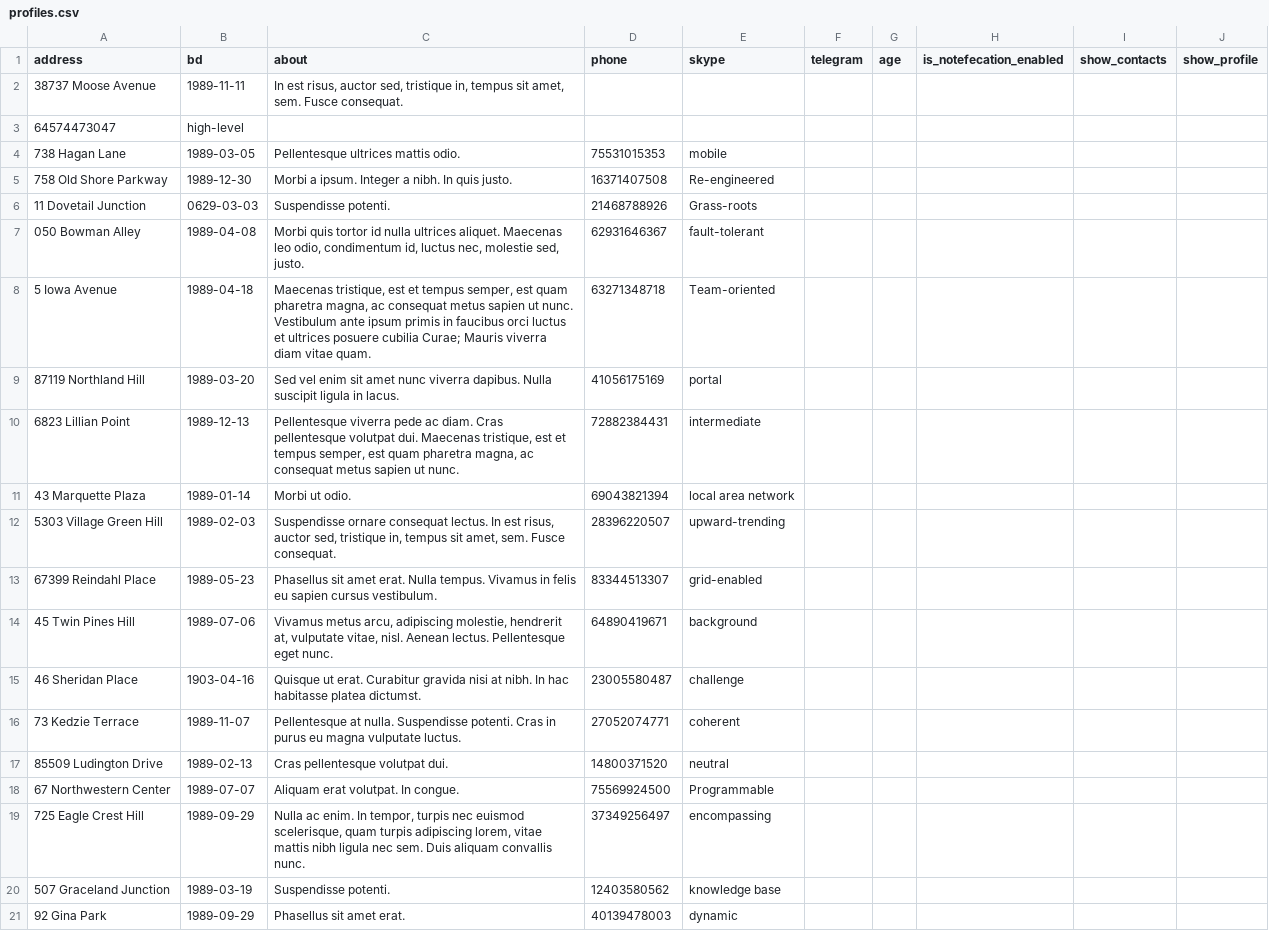
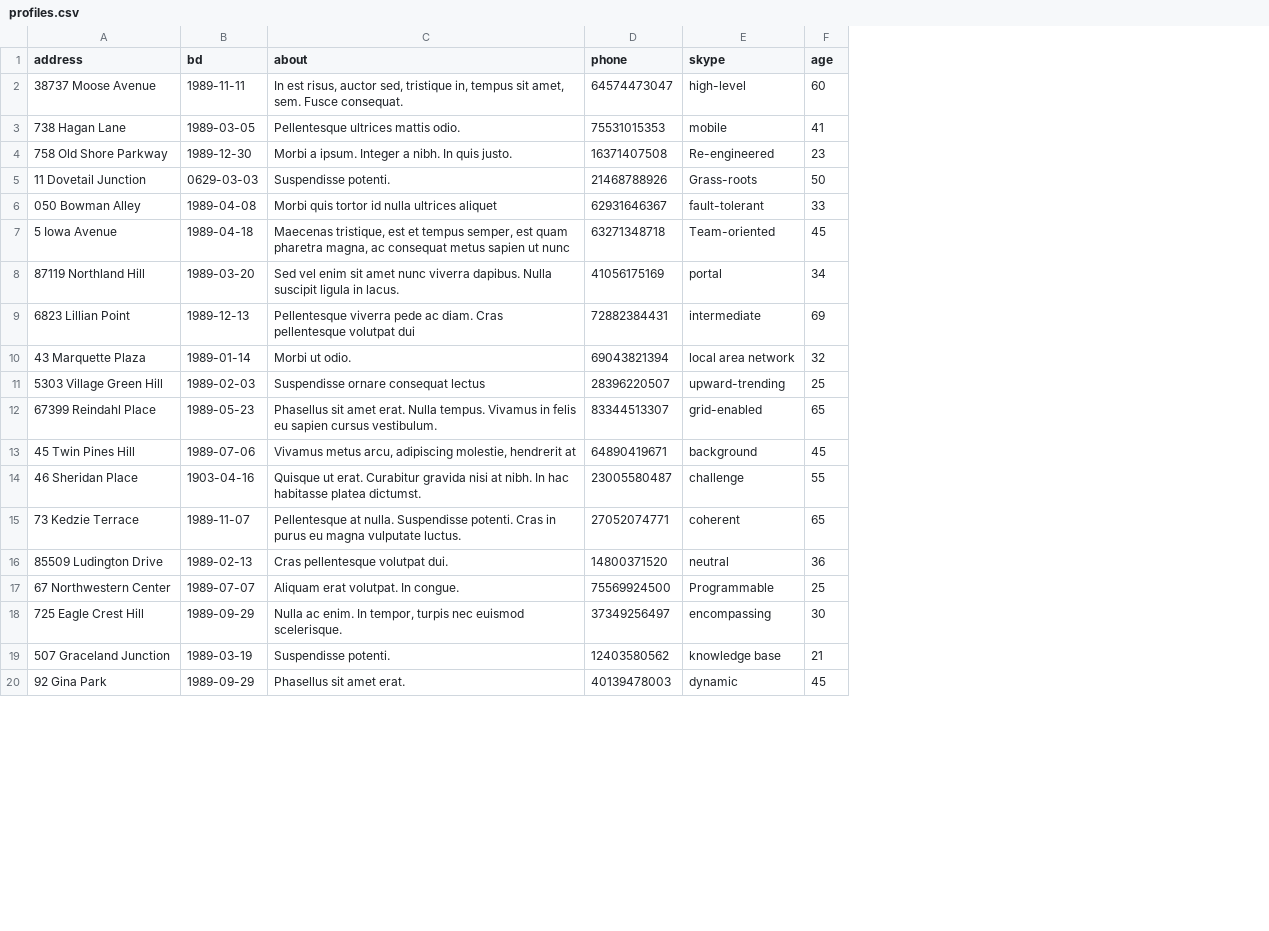
Before and after one commit to htmlacademy-yii/1261731-task-force-1, a CSV file: data/profiles.csv, drawn as a sheet; only a part is shown; removed rows and columns are numbered as before the commit, all else as after; the diff covers the shown part only; the diff names each change by its address in the sheet, - before the commit and + after, or states it on an @@ line.

```diff
--- a/data/profiles.csv
+++ b/data/profiles.csv
-column F (telegram), empty
-column H (is_notefecation_enabled), empty
-column I (show_contacts), empty
-column J (show_profile), empty
-D2 (phone): (empty)
+D2 (phone): 64574473047
-E2 (skype): (empty)
+E2 (skype): high-level
-F2 (age): (empty)
+F2 (age): 60
-row 3: 64574473047 | high-level
-F3 (age): (empty)
+F3 (age): 41
-F4 (age): (empty)
+F4 (age): 23
-F5 (age): (empty)
+F5 (age): 50
-C6 (about): …nulla ultrices aliquet. Maecenas leo odio, condimentum id, luctus nec, molestie sed, justo.
+C6 (about): …nulla ultrices aliquet
-F6 (age): (empty)
+F6 (age): 33
-C7 (about): …sapien ut nunc. Vestibulum ante ipsum primis in faucibus orci luctus et ultrices posuere cubilia Curae; Mauris viverra diam vitae quam.
+C7 (about): …sapien ut nunc
-F7 (age): (empty)
+F7 (age): 45
-F8 (age): (empty)
+F8 (age): 34
-C9 (about): …pellentesque volutpat dui. Maecenas tristique, est et tempus semper, est quam pharetra magna, ac consequat metus sapien ut nunc.
+C9 (about): …pellentesque volutpat dui
-F9 (age): (empty)
+F9 (age): 69
-F10 (age): (empty)
+F10 (age): 32
-C11 (about): …ornare consequat lectus. In est risus, auctor sed, tristique in, tempus sit amet, sem. Fusce consequat.
+C11 (about): …ornare consequat lectus
-F11 (age): (empty)
+F11 (age): 25
-F12 (age): (empty)
+F12 (age): 65
-C13 (about): …molestie, hendrerit at, vulputate vitae, nisl. Aenean lectus. Pellentesque eget nunc.
+C13 (about): …molestie, hendrerit at
-F13 (age): (empty)
+F13 (age): 45
-F14 (age): (empty)
+F14 (age): 55
-F15 (age): (empty)
+F15 (age): 65
-F16 (age): (empty)
+F16 (age): 36
-F17 (age): (empty)
+F17 (age): 25
-C18 (about): …nec euismod scelerisque, quam turpis adipiscing lorem, vitae mattis nibh ligula nec sem. Duis aliquam convallis nunc.
+C18 (about): …nec euismod scelerisque.
-F18 (age): (empty)
+F18 (age): 30
-F19 (age): (empty)
+F19 (age): 21
-F20 (age): (empty)
+F20 (age): 45
```
Also changed, not shown: 1 edited cell elsewhere in this file, data/replies.csv, data/tasks.csv, 1 other file.
